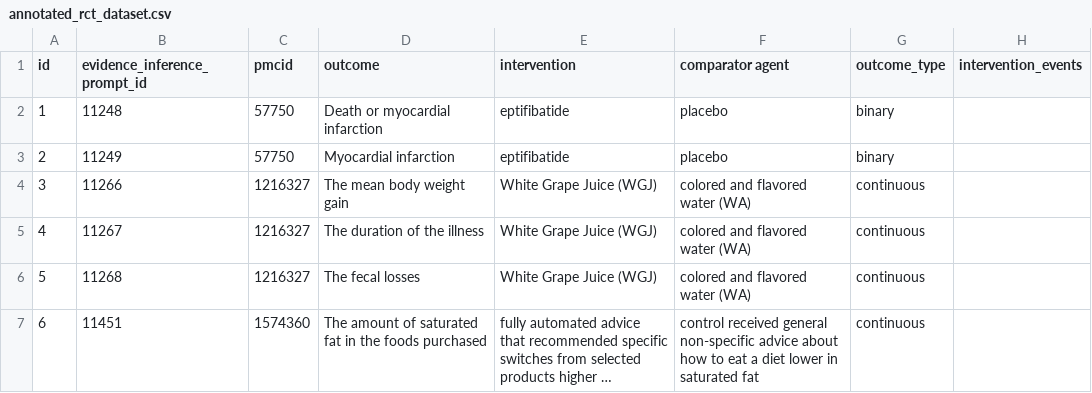
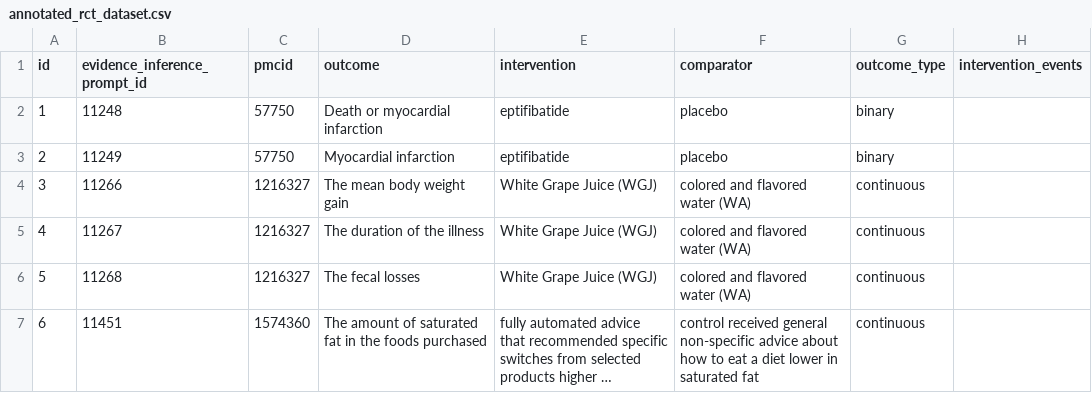
Before and after one commit to hyesunyun/llm-meta-analysis, a CSV file: evaluation/data/annotated_rct_dataset.csv, drawn as a sheet; only a part is shown; long unchanged cells end in …; the diff names each change by its address in the sheet, - before the commit and + after, or states it on an @@ line.

```diff
--- a/evaluation/data/annotated_rct_dataset.csv
+++ b/evaluation/data/annotated_rct_dataset.csv
-F1: comparator agent
+F1: comparator
```
Also changed, not shown: 7 other files.
